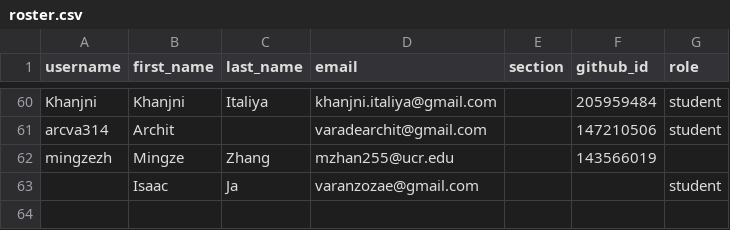
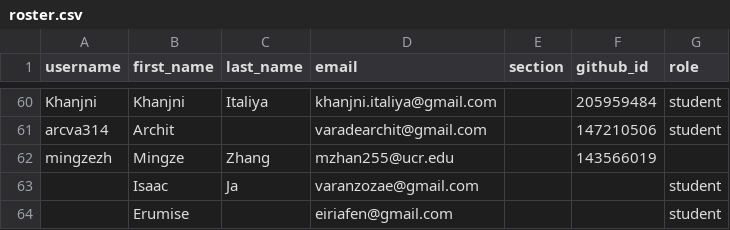
Before and after one commit to UCR-CS152/classroom50, a CSV file: cs152/roster.csv, drawn as a sheet; only a part is shown, gaps mark what is left out; the diff names each change by its address in the sheet, - before the commit and + after, or states it on an @@ line.

Commit message:
[Classroom 50] Add 1 invited email to roster: cs152

```diff
--- a/cs152/roster.csv
+++ b/cs152/roster.csv
+row 64:  | Erumise |  | eiriafen@gmail.com |  |  | student
```
